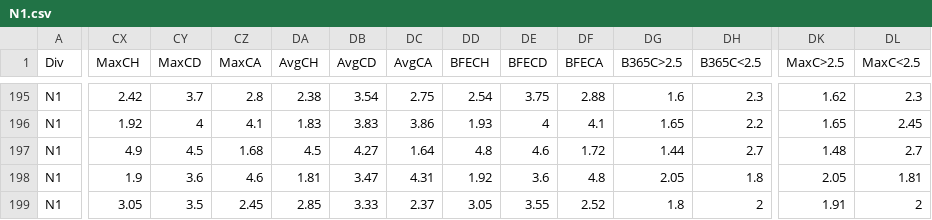
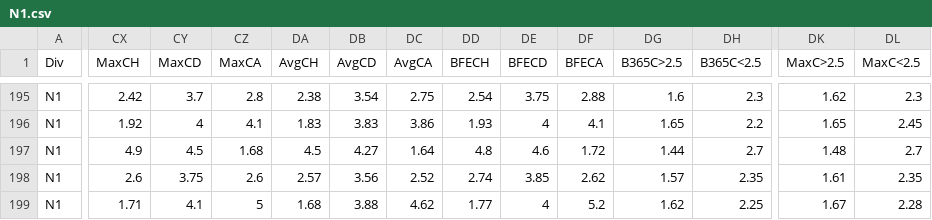
Before and after one commit to majoroka/sportBet-App, a CSV file: public/data/standings/N1.csv, drawn as a sheet; only a part is shown, gaps mark what is left out; the diff covers the shown part only; the diff names each change by its address in the sheet, - before the commit and + after, or states it on an @@ line.

```diff
--- a/public/data/standings/N1.csv
+++ b/public/data/standings/N1.csv
-CX198 (MaxCH): 1.9
+CX198 (MaxCH): 2.6
-CY198 (MaxCD): 3.6
+CY198 (MaxCD): 3.75
-CZ198 (MaxCA): 4.6
+CZ198 (MaxCA): 2.6
-DA198 (AvgCH): 1.81
+DA198 (AvgCH): 2.57
-DB198 (AvgCD): 3.47
+DB198 (AvgCD): 3.56
-DC198 (AvgCA): 4.31
+DC198 (AvgCA): 2.52
-DD198 (BFECH): 1.92
+DD198 (BFECH): 2.74
-DE198 (BFECD): 3.6
+DE198 (BFECD): 3.85
-DF198 (BFECA): 4.8
+DF198 (BFECA): 2.62
-DG198 (B365C>2.5): 2.05
+DG198 (B365C>2.5): 1.57
-DH198 (B365C<2.5): 1.8
+DH198 (B365C<2.5): 2.35
-DK198 (MaxC>2.5): 2.05
+DK198 (MaxC>2.5): 1.61
-DL198 (MaxC<2.5): 1.81
+DL198 (MaxC<2.5): 2.35
-CX199 (MaxCH): 3.05
+CX199 (MaxCH): 1.71
-CY199 (MaxCD): 3.5
+CY199 (MaxCD): 4.1
-CZ199 (MaxCA): 2.45
+CZ199 (MaxCA): 5
-DA199 (AvgCH): 2.85
+DA199 (AvgCH): 1.68
-DB199 (AvgCD): 3.33
+DB199 (AvgCD): 3.88
-DC199 (AvgCA): 2.37
+DC199 (AvgCA): 4.62
-DD199 (BFECH): 3.05
+DD199 (BFECH): 1.77
-DE199 (BFECD): 3.55
+DE199 (BFECD): 4
-DF199 (BFECA): 2.52
+DF199 (BFECA): 5.2
-DG199 (B365C>2.5): 1.8
+DG199 (B365C>2.5): 1.62
-DH199 (B365C<2.5): 2
+DH199 (B365C<2.5): 2.25
-DK199 (MaxC>2.5): 1.91
+DK199 (MaxC>2.5): 1.67
-DL199 (MaxC<2.5): 2
+DL199 (MaxC<2.5): 2.28
```
Also changed, not shown: 26 edited cells elsewhere in this file, public/data/standings/E0.csv, public/data/standings/E1.csv, 3 other files.
